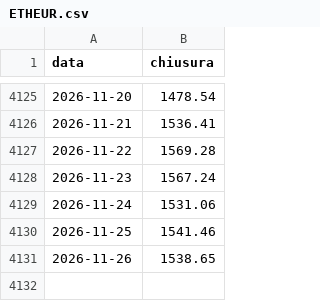
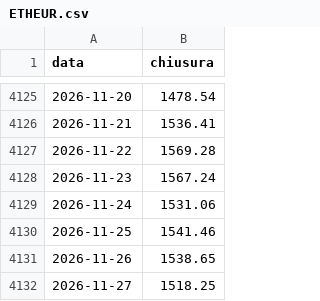
Before and after one commit to f-semeraro/tradinglab-ricerca, a CSV file: dati/giornaliere/ETHEUR.csv, drawn as a sheet; only a part is shown, gaps mark what is left out.

```diff
--- a/dati/giornaliere/ETHEUR.csv
+++ b/dati/giornaliere/ETHEUR.csv
@@ -4131 +4131,2 @@ data,chiusura
 2026-11-26,1538.65
+2026-11-27,1518.25
```
Also changed, not shown: dati/giornaliere/ADAEUR.csv, dati/giornaliere/TAOEUR.csv, 41 other files.
